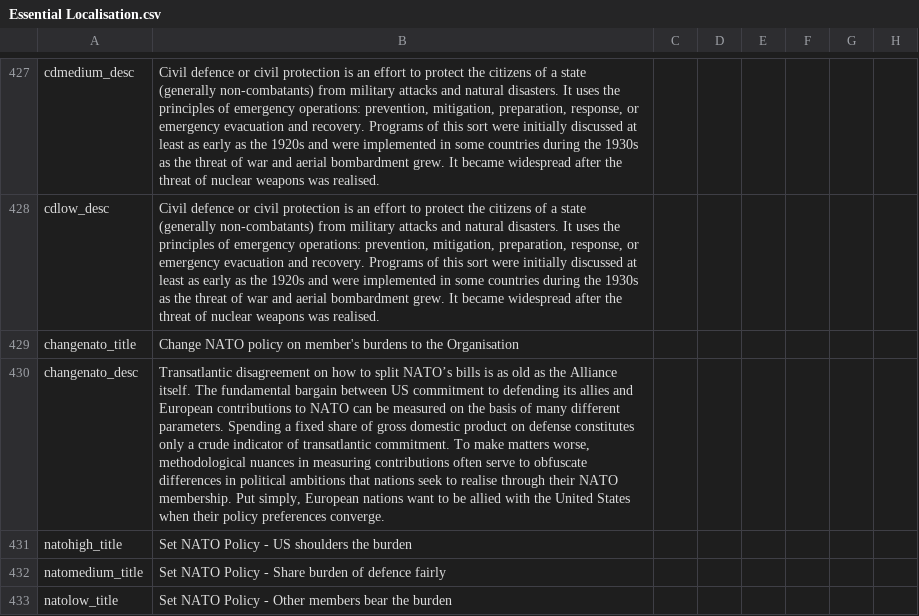
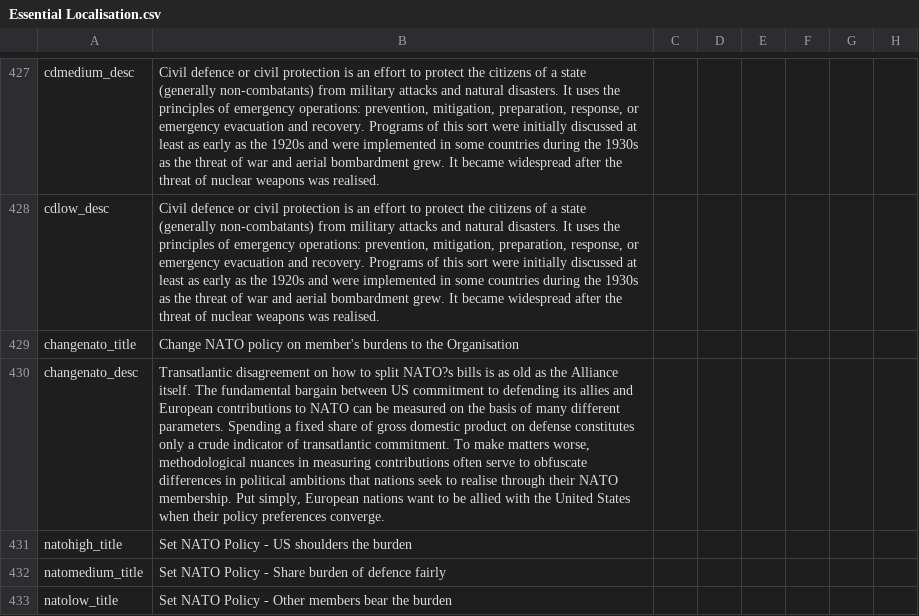
Before and after one commit to ccfox/CWE-FoxFork, a CSV file: CWEFanFork/localisation/Essential Localisation.csv, drawn as a sheet; only a part is shown, gaps mark what is left out; the diff covers the shown part only; the diff names each change by its address in the sheet, - before the commit and + after, or states it on an @@ line.

```diff
--- a/CWEFanFork/localisation/Essential Localisation.csv
+++ b/CWEFanFork/localisation/Essential Localisation.csv
-B430: …to split NATO’s bills is…
+B430: …to split NATO?s bills is…
```
Also changed, not shown: 4 added rows and 46 edited cells elsewhere in this file, 1 other file.
